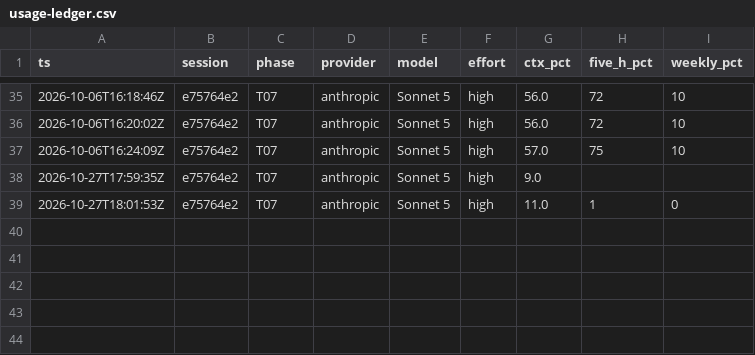
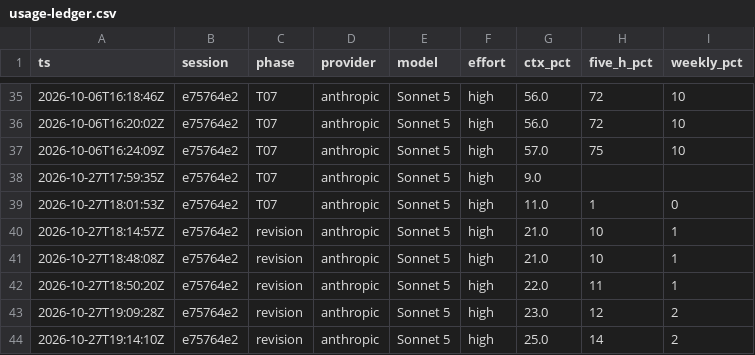
Before and after one commit to calvindeka/iphs400-mp2-cms, a CSV file: notes/usage-ledger.csv, drawn as a sheet; only a part is shown, gaps mark what is left out; the diff names each change by its address in the sheet, - before the commit and + after, or states it on an @@ line.

```diff
--- a/notes/usage-ledger.csv
+++ b/notes/usage-ledger.csv
+row 40: 2026-10-27T18:14:57Z | e75764e2 | revision | anthropic | Sonnet 5 | high | 21.0 | 10 | 1
+row 41: 2026-10-27T18:48:08Z | e75764e2 | revision | anthropic | Sonnet 5 | high | 21.0 | 10 | 1
+row 42: 2026-10-27T18:50:20Z | e75764e2 | revision | anthropic | Sonnet 5 | high | 22.0 | 11 | 1
+row 43: 2026-10-27T19:09:28Z | e75764e2 | revision | anthropic | Sonnet 5 | high | 23.0 | 12 | 2
+row 44: 2026-10-27T19:14:10Z | e75764e2 | revision | anthropic | Sonnet 5 | high | 25.0 | 14 | 2
```
